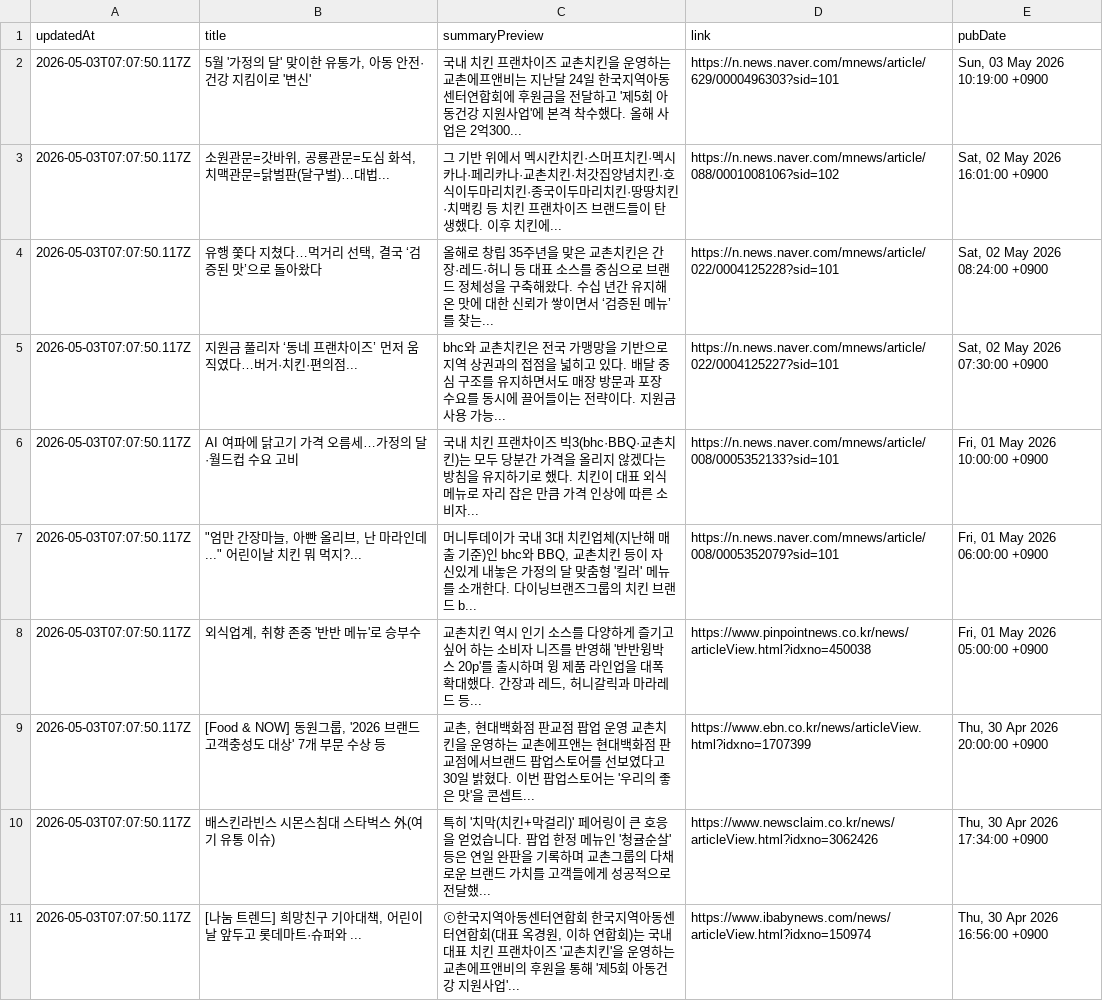
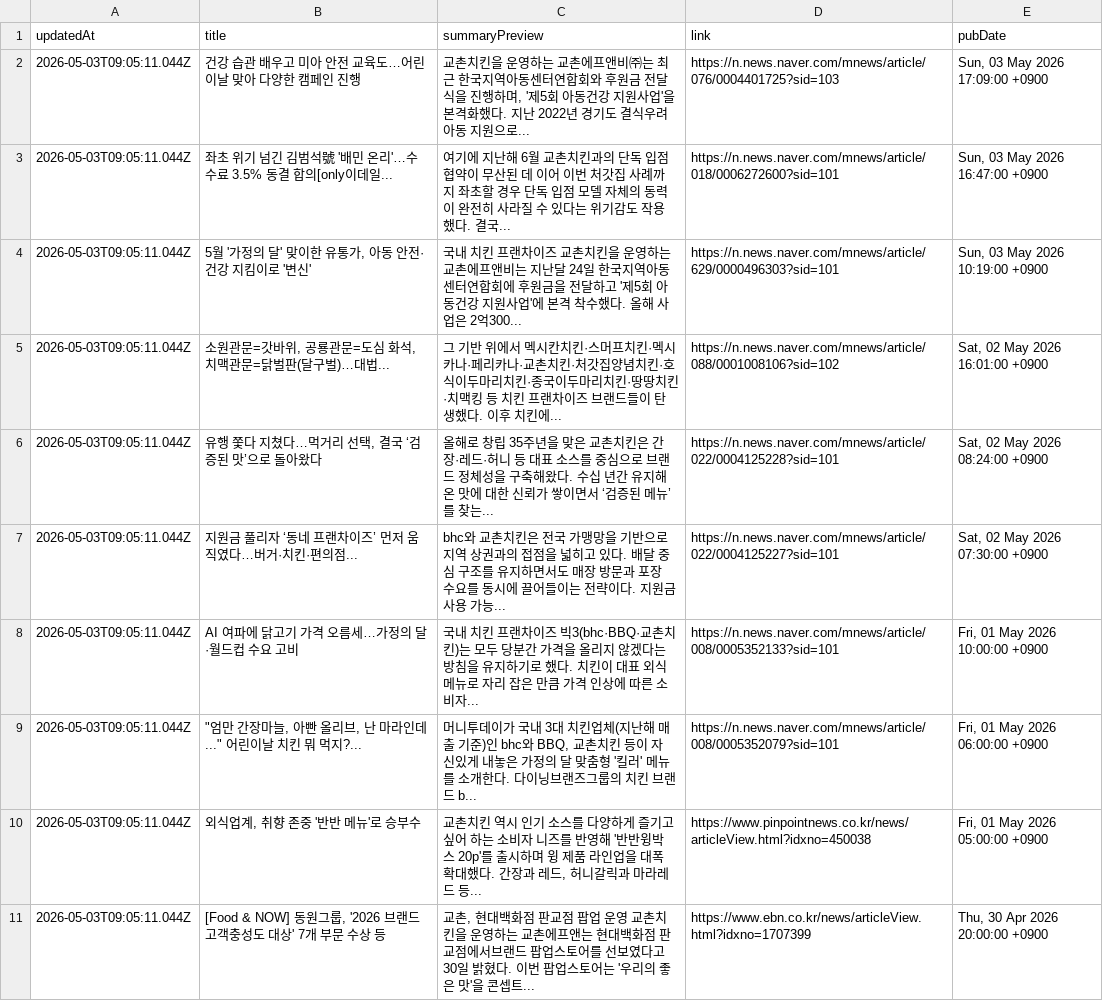
Before and after one commit to hermes-blue/chicken-mvp2-searching-style-cursor-, a CSV file: chicken-mvp/src/auto-kyochon-news.csv, drawn as a sheet.

```diff
--- a/chicken-mvp/src/auto-kyochon-news.csv
+++ b/chicken-mvp/src/auto-kyochon-news.csv
@@ -1,11 +1,11 @@
 "updatedAt","title","summaryPreview","link","pubDate"
-"2026-05-03T07:07:50.117Z","5월 '가정의 달' 맞이한 유통가, 아동 안전·건강 지킴이로 '변신'","국내 치킨 프랜차이즈 교촌치킨을 운영하는 교촌에프앤비는 지난달 24일 한국지역아동센터연합회에 후원금을 전달하고 '제5회 아동건강 지원사업'에 본격 착수했다. 올해 사업은 2억300...","https://n.news.naver.com/mnews/article/629/0000496303?sid=101","Sun, 03 May 2026 10:19:00 +0900"
-"2026-05-03T07:07:50.117Z","소원관문=갓바위, 공룡관문=도심 화석, 치맥관문=닭벌판(달구벌)…대법...","그 기반 위에서 멕시칸치킨·스머프치킨·멕시카나·페리카나·교촌치킨·처갓집양념치킨·호식이두마리치킨·종국이두마리치킨·땅땅치킨·치맥킹 등 치킨 프랜차이즈 브랜드들이 탄생했다. 이후 치킨에...","https://n.news.naver.com/mnews/article/088/0001008106?sid=102","Sat, 02 May 2026 16:01:00 +0900"
-"2026-05-03T07:07:50.117Z","유행 쫓다 지쳤다…먹거리 선택, 결국 ‘검증된 맛’으로 돌아왔다","올해로 창립 35주년을 맞은 교촌치킨은 간장·레드·허니 등 대표 소스를 중심으로 브랜드 정체성을 구축해왔다. 수십 년간 유지해온 맛에 대한 신뢰가 쌓이면서 ‘검증된 메뉴’를 찾는...","https://n.news.naver.com/mnews/article/022/0004125228?sid=101","Sat, 02 May 2026 08:24:00 +0900"
-"2026-05-03T07:07:50.117Z","지원금 풀리자 ‘동네 프랜차이즈’ 먼저 움직였다…버거·치킨·편의점...","bhc와 교촌치킨은 전국 가맹망을 기반으로 지역 상권과의 접점을 넓히고 있다. 배달 중심 구조를 유지하면서도 매장 방문과 포장 수요를 동시에 끌어들이는 전략이다. 지원금 사용 가능...","https://n.news.naver.com/mnews/article/022/0004125227?sid=101","Sat, 02 May 2026 07:30:00 +0900"
-"2026-05-03T07:07:50.117Z","AI 여파에 닭고기 가격 오름세…가정의 달·월드컵 수요 고비","국내 치킨 프랜차이즈 빅3(bhc·BBQ·교촌치킨)는 모두 당분간 가격을 올리지 않겠다는 방침을 유지하기로 했다. 치킨이 대표 외식 메뉴로 자리 잡은 만큼 가격 인상에 따른 소비자...","https://n.news.naver.com/mnews/article/008/0005352133?sid=101","Fri, 01 May 2026 10:00:00 +0900"
-"2026-05-03T07:07:50.117Z","""엄만 간장마늘, 아빤 올리브, 난 마라인데..."" 어린이날 치킨 뭐 먹지?...","머니투데이가 국내 3대 치킨업체(지난해 매출 기준)인 bhc와 BBQ, 교촌치킨 등이 자신있게 내놓은 가정의 달 맞춤형 '킬러' 메뉴를 소개한다. 다이닝브랜즈그룹의 치킨 브랜드 b...","https://n.news.naver.com/mnews/article/008/0005352079?sid=101","Fri, 01 May 2026 06:00:00 +0900"
-"2026-05-03T07:07:50.117Z","외식업계, 취향 존중 '반반 메뉴'로 승부수","교촌치킨 역시 인기 소스를 다양하게 즐기고 싶어 하는 소비자 니즈를 반영해 '반반윙박스 20p'를 출시하며 윙 제품 라인업을 대폭 확대했다. 간장과 레드, 허니갈릭과 마라레드 등...","https://www.pinpointnews.co.kr/news/articleView.html?idxno=450038","Fri, 01 May 2026 05:00:00 +0900"
-"2026-05-03T07:07:50.117Z","[Food & NOW] 동원그룹, '2026 브랜드 고객충성도 대상' 7개 부문 수상 등","교촌, 현대백화점 판교점 팝업 운영 교촌치킨을 운영하는 교촌에프앤는 현대백화점 판교점에서브랜드 팝업스토어를 선보였다고 30일 밝혔다. 이번 팝업스토어는 '우리의 좋은 맛'을 콘셉트...","https://www.ebn.co.kr/news/articleView.html?idxno=1707399","Thu, 30 Apr 2026 20:00:00 +0900"
-"2026-05-03T07:07:50.117Z","배스킨라빈스 시몬스침대 스타벅스 外(여기 유통 이슈)","특히 '치막(치킨+막걸리)' 페어링이 큰 호응을 얻었습니다. 팝업 한정 메뉴인 '청귤순살' 등은 연일 완판을 기록하며 교촌그룹의 다채로운 브랜드 가치를 고객들에게 성공적으로 전달했...","https://www.newsclaim.co.kr/news/articleView.html?idxno=3062426","Thu, 30 Apr 2026 17:34:00 +0900"
-"2026-05-03T07:07:50.117Z","[나눔 트렌드] 희망친구 기아대책, 어린이날 앞두고 롯데마트·슈퍼와 ...","ⓒ한국지역아동센터연합회 한국지역아동센터연합회(대표 옥경원, 이하 연합회)는 국내 대표 치킨 프랜차이즈 '교촌치킨'을 운영하는 교촌에프앤비의 후원을 통해 '제5회 아동건강 지원사업'...","https://www.ibabynews.com/news/articleView.html?idxno=150974","Thu, 30 Apr 2026 16:56:00 +0900"
+"2026-05-03T09:05:11.044Z","건강 습관 배우고 미아 안전 교육도…어린이날 맞아 다양한 캠페인 진행","교촌치킨을 운영하는 교촌에프앤비㈜는 최근 한국지역아동센터연합회와 후원금 전달식을 진행하며, '제5회 아동건강 지원사업'을 본격화했다. 지난 2022년 경기도 결식우려 아동 지원으로...","https://n.news.naver.com/mnews/article/076/0004401725?sid=103","Sun, 03 May 2026 17:09:00 +0900"
+"2026-05-03T09:05:11.044Z","좌초 위기 넘긴 김범석號 '배민 온리'…수수료 3.5% 동결 합의[only이데일...","여기에 지난해 6월 교촌치킨과의 단독 입점 협약이 무산된 데 이어 이번 처갓집 사례까지 좌초할 경우 단독 입점 모델 자체의 동력이 완전히 사라질 수 있다는 위기감도 작용했다. 결국...","https://n.news.naver.com/mnews/article/018/0006272600?sid=101","Sun, 03 May 2026 16:47:00 +0900"
+"2026-05-03T09:05:11.044Z","5월 '가정의 달' 맞이한 유통가, 아동 안전·건강 지킴이로 '변신'","국내 치킨 프랜차이즈 교촌치킨을 운영하는 교촌에프앤비는 지난달 24일 한국지역아동센터연합회에 후원금을 전달하고 '제5회 아동건강 지원사업'에 본격 착수했다. 올해 사업은 2억300...","https://n.news.naver.com/mnews/article/629/0000496303?sid=101","Sun, 03 May 2026 10:19:00 +0900"
+"2026-05-03T09:05:11.044Z","소원관문=갓바위, 공룡관문=도심 화석, 치맥관문=닭벌판(달구벌)…대법...","그 기반 위에서 멕시칸치킨·스머프치킨·멕시카나·페리카나·교촌치킨·처갓집양념치킨·호식이두마리치킨·종국이두마리치킨·땅땅치킨·치맥킹 등 치킨 프랜차이즈 브랜드들이 탄생했다. 이후 치킨에...","https://n.news.naver.com/mnews/article/088/0001008106?sid=102","Sat, 02 May 2026 16:01:00 +0900"
+"2026-05-03T09:05:11.044Z","유행 쫓다 지쳤다…먹거리 선택, 결국 ‘검증된 맛’으로 돌아왔다","올해로 창립 35주년을 맞은 교촌치킨은 간장·레드·허니 등 대표 소스를 중심으로 브랜드 정체성을 구축해왔다. 수십 년간 유지해온 맛에 대한 신뢰가 쌓이면서 ‘검증된 메뉴’를 찾는...","https://n.news.naver.com/mnews/article/022/0004125228?sid=101","Sat, 02 May 2026 08:24:00 +0900"
+"2026-05-03T09:05:11.044Z","지원금 풀리자 ‘동네 프랜차이즈’ 먼저 움직였다…버거·치킨·편의점...","bhc와 교촌치킨은 전국 가맹망을 기반으로 지역 상권과의 접점을 넓히고 있다. 배달 중심 구조를 유지하면서도 매장 방문과 포장 수요를 동시에 끌어들이는 전략이다. 지원금 사용 가능...","https://n.news.naver.com/mnews/article/022/0004125227?sid=101","Sat, 02 May 2026 07:30:00 +0900"
+"2026-05-03T09:05:11.044Z","AI 여파에 닭고기 가격 오름세…가정의 달·월드컵 수요 고비","국내 치킨 프랜차이즈 빅3(bhc·BBQ·교촌치킨)는 모두 당분간 가격을 올리지 않겠다는 방침을 유지하기로 했다. 치킨이 대표 외식 메뉴로 자리 잡은 만큼 가격 인상에 따른 소비자...","https://n.news.naver.com/mnews/article/008/0005352133?sid=101","Fri, 01 May 2026 10:00:00 +0900"
+"2026-05-03T09:05:11.044Z","""엄만 간장마늘, 아빤 올리브, 난 마라인데..."" 어린이날 치킨 뭐 먹지?...","머니투데이가 국내 3대 치킨업체(지난해 매출 기준)인 bhc와 BBQ, 교촌치킨 등이 자신있게 내놓은 가정의 달 맞춤형 '킬러' 메뉴를 소개한다. 다이닝브랜즈그룹의 치킨 브랜드 b...","https://n.news.naver.com/mnews/article/008/0005352079?sid=101","Fri, 01 May 2026 06:00:00 +0900"
+"2026-05-03T09:05:11.044Z","외식업계, 취향 존중 '반반 메뉴'로 승부수","교촌치킨 역시 인기 소스를 다양하게 즐기고 싶어 하는 소비자 니즈를 반영해 '반반윙박스 20p'를 출시하며 윙 제품 라인업을 대폭 확대했다. 간장과 레드, 허니갈릭과 마라레드 등...","https://www.pinpointnews.co.kr/news/articleView.html?idxno=450038","Fri, 01 May 2026 05:00:00 +0900"
+"2026-05-03T09:05:11.044Z","[Food & NOW] 동원그룹, '2026 브랜드 고객충성도 대상' 7개 부문 수상 등","교촌, 현대백화점 판교점 팝업 운영 교촌치킨을 운영하는 교촌에프앤는 현대백화점 판교점에서브랜드 팝업스토어를 선보였다고 30일 밝혔다. 이번 팝업스토어는 '우리의 좋은 맛'을 콘셉트...","https://www.ebn.co.kr/news/articleView.html?idxno=1707399","Thu, 30 Apr 2026 20:00:00 +0900"
```
Also changed, not shown: 1 other file.
